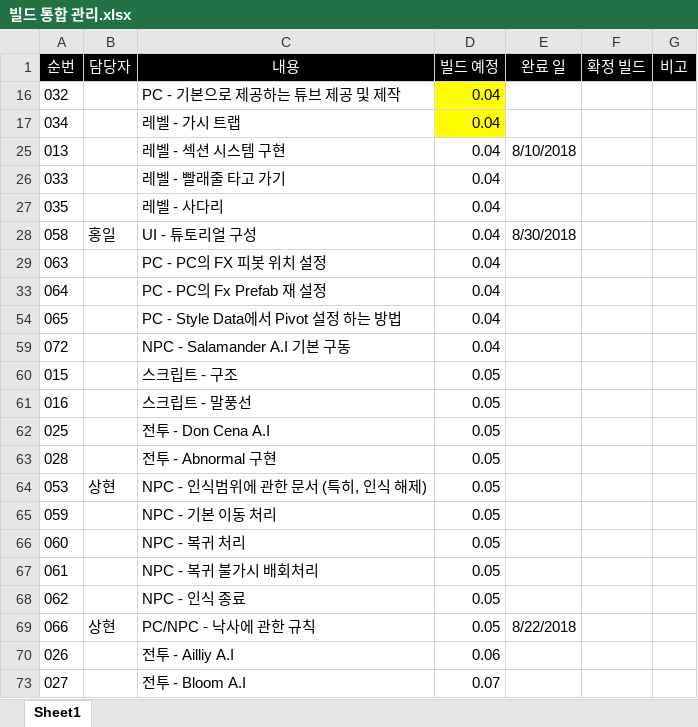
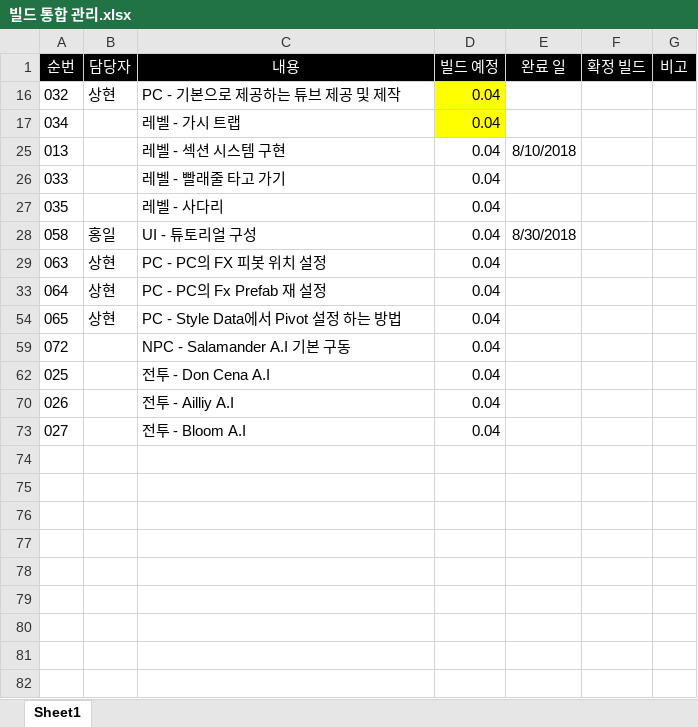
Before and after one commit to WolfPack-1/2D-Side-View-Roguelike, an Excel workbook: DesignDocs/빌드 통합 관리.xlsx, sheet Sheet1, drawn as a sheet; values as stored, in another font and other column widths than the file's, no borders; the diff names each change by its address in the sheet, - before the commit and + after, or states it on an @@ line.

Commit message:
[Silverfox] 빌드 스펙 관리 갱신

```diff
--- a/DesignDocs/빌드 통합 관리.xlsx (sheet Sheet1)
+++ b/DesignDocs/빌드 통합 관리.xlsx (sheet Sheet1)
-B16 (담당자): (empty)
+B16 (담당자): 상현
-B29 (담당자): (empty)
+B29 (담당자): 상현
-B33 (담당자): (empty)
+B33 (담당자): 상현
-B54 (담당자): (empty)
+B54 (담당자): 상현
@@ row 60 hidden: 015 |  | 스크립트 - 구조 | 0.05 @@
@@ row 61 hidden: 016 |  | 스크립트 - 말풍선 | 0.05 @@
-D62 (빌드 예정): 0.05
+D62 (빌드 예정): 0.04
@@ row 63 hidden: 028 |  | 전투 - Abnormal 구현 | 0.05 @@
@@ row 64 hidden: 053 | 상현 | NPC - 인식범위에 관한 문서 (특히, 인식 해제) | 0.05 @@
@@ row 65 hidden: 059 |  | NPC - 기본 이동 처리 | 0.05 @@
@@ row 66 hidden: 060 |  | NPC - 복귀 처리 | 0.05 @@
@@ row 67 hidden: 061 |  | NPC - 복귀 불가시 배회처리 | 0.05 @@
@@ row 68 hidden: 062 |  | NPC - 인식 종료 | 0.05 @@
@@ row 69 hidden: 066 | 상현 | PC/NPC - 낙사에 관한 규칙 | 0.05 | 8/22/2018 @@
-D70 (빌드 예정): 0.06
+D70 (빌드 예정): 0.04
-D73 (빌드 예정): 0.07
+D73 (빌드 예정): 0.04
```
